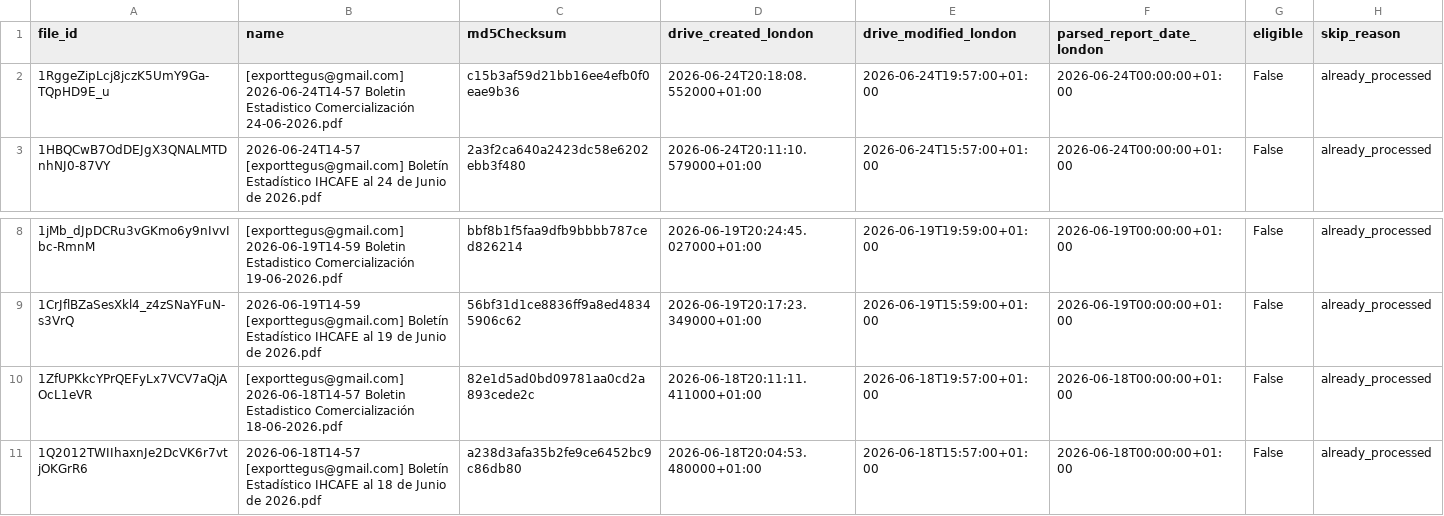
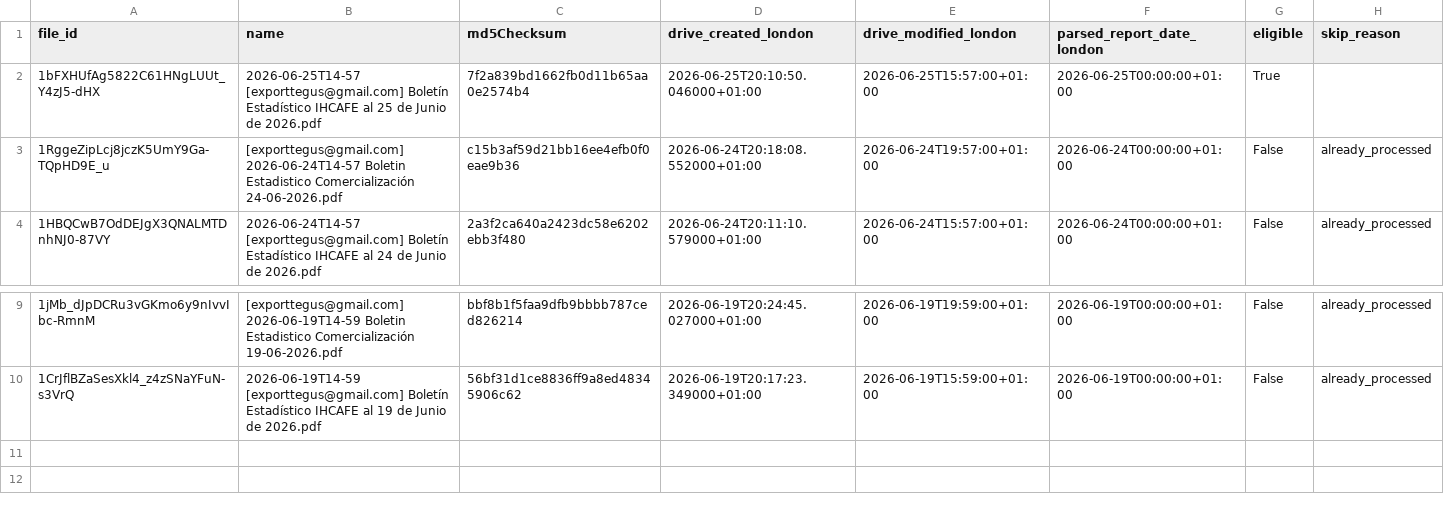
Before and after one commit to JuanDBeltranP/_r, a CSV file: outputs/latest/preflight_latest.csv, drawn as a sheet; only a part is shown, gaps mark what is left out; removed rows and columns are numbered as before the commit, all else as after; the diff names each change by its address in the sheet, - before the commit and + after, or states it on an @@ line.

Commit message:
Auto update reports 2026-06-25T19:15:13Z

```diff
--- a/outputs/latest/preflight_latest.csv
+++ b/outputs/latest/preflight_latest.csv
+row 2: 1bFXHUfAg5822C61HNgLUUt_Y4zJ5-dHX | 2026-06-25T14-57 [exporttegus@gmail.com] Boletín Estadístico IHCAFE al 25 de Junio de 2026.pdf | 7f2a839bd1662fb0d11b65aa0e2574b4 | 2026-06-25T20:10:50.046000+01:00 | 2026-06-25T15:57:00+01:00 | 2026-06-25T00:00:00+01:00 | True
-row 10: 1ZfUPKkcYPrQEFyLx7VCV7aQjAOcL1eVR | [exporttegus@gmail.com] 2026-06-18T14-57 Boletin Estadistico Comercialización 18-06-2026.pdf | 82e1d5ad0bd09781aa0cd2a893cede2c | 2026-06-18T20:11:11.411000+01:00 | 2026-06-18T19:57:00+01:00 | 2026-06-18T00:00:00+01:00 | False | already_processed
-row 11: 1Q2012TWIIhaxnJe2DcVK6r7vtjOKGrR6 | 2026-06-18T14-57 [exporttegus@gmail.com] Boletín Estadístico IHCAFE al 18 de Junio de 2026.pdf | a238d3afa35b2fe9ce6452bc9c86db80 | 2026-06-18T20:04:53.480000+01:00 | 2026-06-18T15:57:00+01:00 | 2026-06-18T00:00:00+01:00 | False | already_processed
```
Also changed, not shown: outputs/historical/processed_files.csv, 3 other files.
